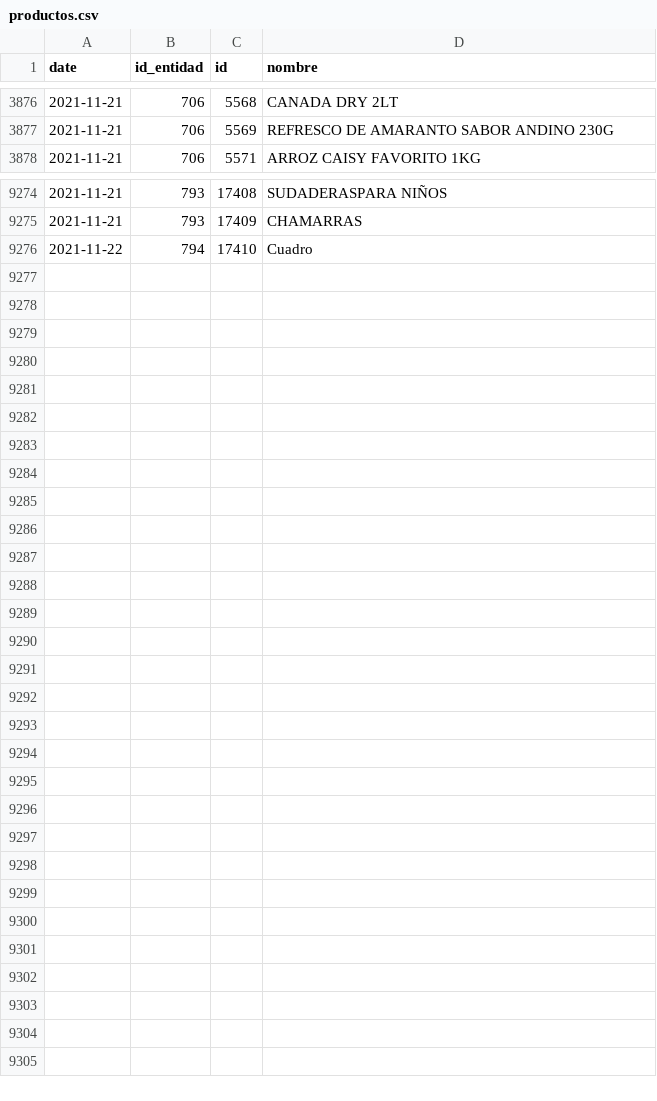
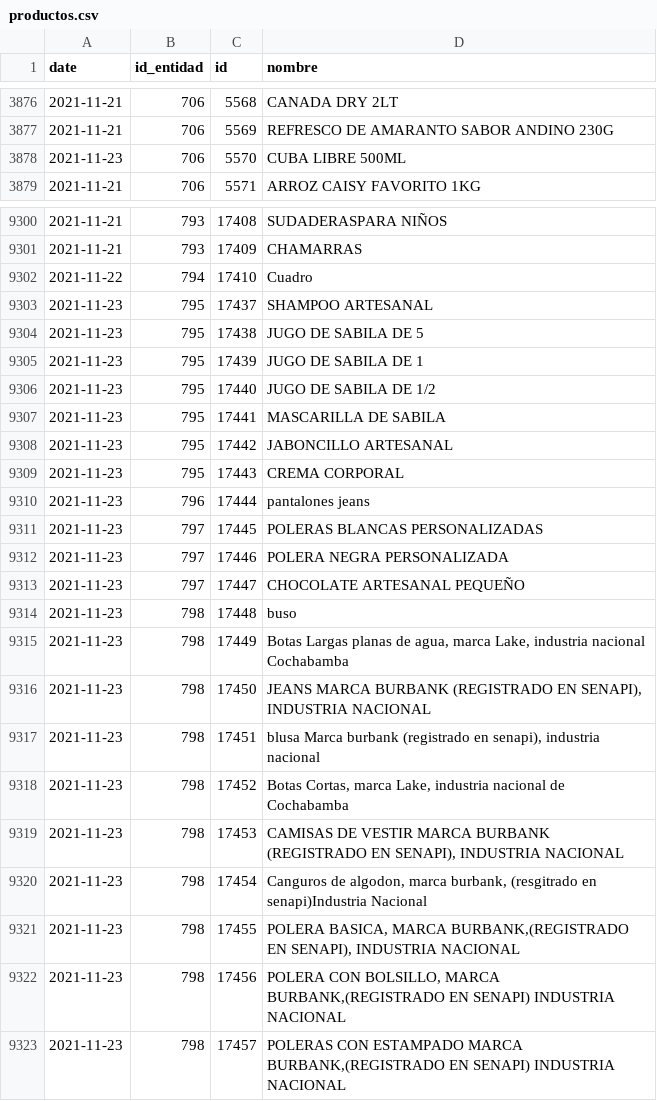
Before and after one commit to mauforonda/consumelonuestro, a CSV file: data/productos.csv, drawn as a sheet; only a part is shown, gaps mark what is left out; the diff covers the shown part only.

```diff
--- a/data/productos.csv
+++ b/data/productos.csv
@@ -3877,2 +3877,3 @@ date,id_entidad,id,nombre
 2021-11-21,706,5569,REFRESCO DE AMARANTO SABOR ANDINO 230G
+2021-11-23,706,5570,CUBA LIBRE 500ML
 2021-11-21,706,5571,ARROZ CAISY FAVORITO 1KG
@@ -9276 +9302,22 @@ date,id_entidad,id,nombre
 2021-11-22,794,17410,Cuadro
+2021-11-23,795,17437,SHAMPOO ARTESANAL
+2021-11-23,795,17438,JUGO DE SABILA DE 5
+2021-11-23,795,17439,JUGO DE SABILA DE 1
+2021-11-23,795,17440,JUGO DE SABILA DE 1/2
+2021-11-23,795,17441,MASCARILLA DE SABILA
+2021-11-23,795,17442,JABONCILLO ARTESANAL
+2021-11-23,795,17443,CREMA CORPORAL
+2021-11-23,796,17444,pantalones jeans
+2021-11-23,797,17445,POLERAS BLANCAS PERSONALIZADAS
+2021-11-23,797,17446,POLERA NEGRA PERSONALIZADA
+2021-11-23,797,17447,CHOCOLATE ARTESANAL PEQUEÑO
+2021-11-23,798,17448,buso
+2021-11-23,798,17449,"Botas Largas planas de agua, marca Lake, industria nacional Cochabamba"
+2021-11-23,798,17450,"JEANS MARCA BURBANK (REGISTRADO EN SENAPI), INDUSTRIA NACIONAL"
+2021-11-23,798,17451,"blusa Marca burbank (registrado en senapi), industria nacional"
+2021-11-23,798,17452,"Botas Cortas, marca Lake, industria nacional de Cochabamba"
+2021-11-23,798,17453,"CAMISAS DE VESTIR MARCA BURBANK (REGISTRADO EN SENAPI), INDUSTRIA NACIONAL"
+2021-11-23,798,17454,"Canguros de algodon, marca burbank, (resgitrado en senapi)Industria Nacional"
+2021-11-23,798,17455,"POLERA BASICA, MARCA BURBANK,(REGISTRADO EN SENAPI), INDUSTRIA NACIONAL"
+2021-11-23,798,17456,"POLERA CON BOLSILLO, MARCA BURBANK,(REGISTRADO EN SENAPI) INDUSTRIA NACIONAL"
+2021-11-23,798,17457,"POLERAS CON ESTAMPADO MARCA BURBANK,(REGISTRADO EN SENAPI) INDUSTRIA NACIONAL"
```
Also changed, not shown: 25 added rows elsewhere in this file, data/entidades.csv.
